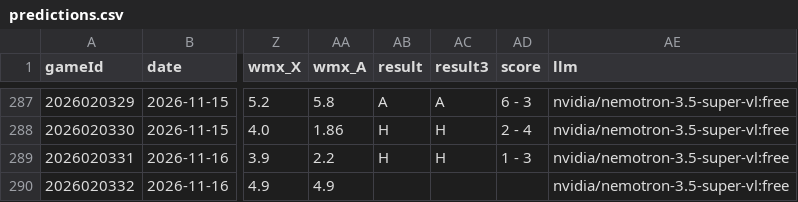
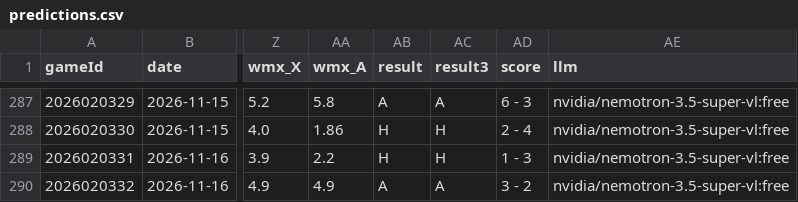
Before and after one commit to CR0ZER/NHL-Predictor, a CSV file: data/predictions.csv, drawn as a sheet; only a part is shown, gaps mark what is left out; the diff names each change by its address in the sheet, - before the commit and + after, or states it on an @@ line.

```diff
--- a/data/predictions.csv
+++ b/data/predictions.csv
-AB290 (result): (empty)
+AB290 (result): A
-AC290 (result3): (empty)
+AC290 (result3): A
-AD290 (score): (empty)
+AD290 (score): 3 - 2
```
Also changed, not shown: data/paper_bets.csv.
